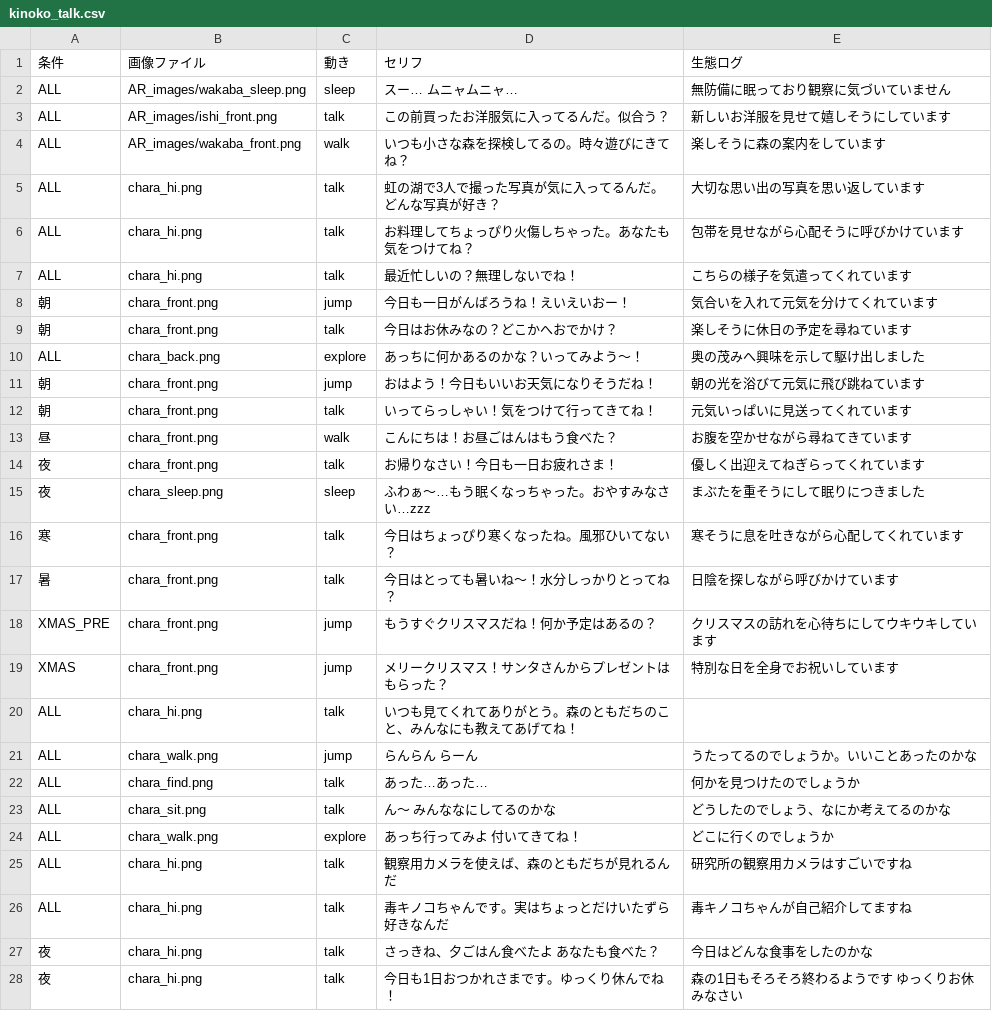
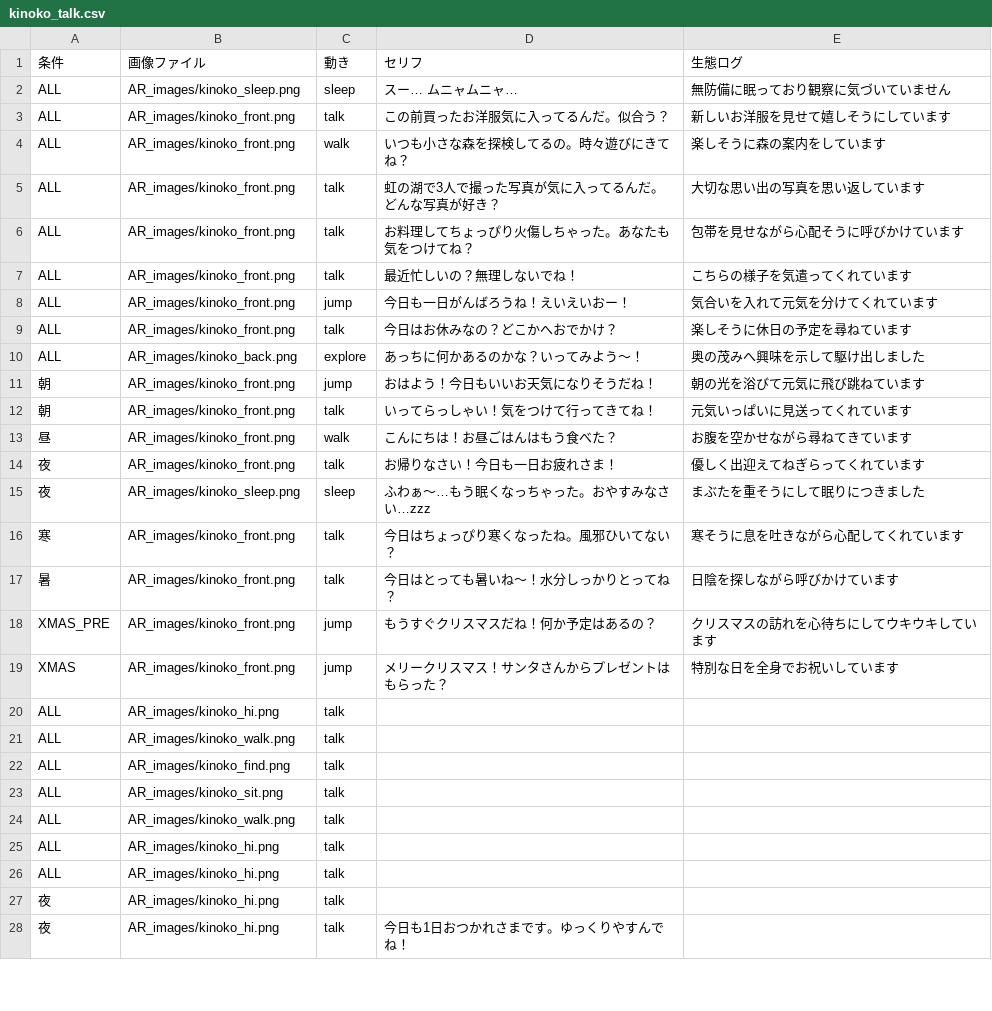
Before and after one commit to michiakiokada/my-ar-goods, a CSV file: kinoko_talk.csv, drawn as a sheet; only a part is shown; the diff covers the shown part only.

```diff
--- a/kinoko_talk.csv
+++ b/kinoko_talk.csv
@@ -1,28 +1,28 @@
 条件,画像ファイル,動き,セリフ,生態ログ
-ALL,AR_images/wakaba_sleep.png,sleep,スー… ムニャムニャ…,無防備に眠っており観察に気づいていません
-ALL,AR_images/ishi_front.png,talk,この前買ったお洋服気に入ってるんだ。似合う？,新しいお洋服を見せて嬉しそうにしています
-ALL,AR_images/wakaba_front.png,walk,いつも小さな森を探検してるの。時々遊びにきてね？,楽しそうに森の案内をしています
-ALL,chara_hi.png,talk,虹の湖で3人で撮った写真が気に入ってるんだ。どんな写真が好き？,大切な思い出の写真を思い返しています
-ALL,chara_hi.png,talk,お料理してちょっぴり火傷しちゃった。あなたも気をつけてね？,包帯を見せながら心配そうに呼びかけています
-ALL,chara_hi.png,talk,最近忙しいの？無理しないでね！,こちらの様子を気遣ってくれています
-朝,chara_front.png,jump,今日も一日がんばろうね！えいえいおー！,気合いを入れて元気を分けてくれています
-朝,chara_front.png,talk,今日はお休みなの？どこかへおでかけ？,楽しそうに休日の予定を尋ねています
-ALL,chara_back.png,explore,あっちに何かあるのかな？いってみよう〜！,奥の茂みへ興味を示して駆け出しました
-朝,chara_front.png,jump,おはよう！今日もいいお天気になりそうだね！,朝の光を浴びて元気に飛び跳ねています
-朝,chara_front.png,talk,いってらっしゃい！気をつけて行ってきてね！,元気いっぱいに見送ってくれています
-昼,chara_front.png,walk,こんにちは！お昼ごはんはもう食べた？,お腹を空かせながら尋ねてきています
-夜,chara_front.png,talk,お帰りなさい！今日も一日お疲れさま！,優しく出迎えてねぎらってくれています
-夜,chara_sleep.png,sleep,ふわぁ〜…もう眠くなっちゃった。おやすみなさい…zzz,まぶたを重そうにして眠りにつきました
-寒,chara_front.png,talk,今日はちょっぴり寒くなったね。風邪ひいてない？,寒そうに息を吐きながら心配してくれています
-暑,chara_front.png,talk,今日はとっても暑いね〜！水分しっかりとってね？,日陰を探しながら呼びかけています
-XMAS_PRE,chara_front.png,jump,もうすぐクリスマスだね！何か予定はあるの？,クリスマスの訪れを心待ちにしてウキウキしています
-XMAS,chara_front.png,jump,メリークリスマス！サンタさんからプレゼントはもらった？,特別な日を全身でお祝いしています
-ALL,chara_hi.png,talk,いつも見てくれてありがとう。森のともだちのこと、みんなにも教えてあげてね！,
-ALL,chara_walk.png,jump,らんらん　らーん,うたってるのでしょうか。いいことあったのかな
-ALL,chara_find.png,talk,あった…あった…,何かを見つけたのでしょうか
-ALL,chara_sit.png,talk,ん〜　みんななにしてるのかな,どうしたのでしょう、なにか考えてるのかな
-ALL,chara_walk.png,explore,あっち行ってみよ　付いてきてね！,どこに行くのでしょうか
-ALL,chara_hi.png,talk,観察用カメラを使えば、森のともだちが見れるんだ,研究所の観察用カメラはすごいですね
-ALL,chara_hi.png,talk,毒キノコちゃんです。実はちょっとだけいたずら好きなんだ,毒キノコちゃんが自己紹介してますね
-夜,chara_hi.png,talk,さっきね、夕ごはん食べたよ　あなたも食べた？,今日はどんな食事をしたのかな
-夜,chara_hi.png,talk,今日も1日おつかれさまです。ゆっくり休んでね！,森の1日もそろそろ終わるようです　ゆっくりお休みなさい
+ALL,AR_images/kinoko_sleep.png,sleep,スー… ムニャムニャ…,無防備に眠っており観察に気づいていません
+ALL,AR_images/kinoko_front.png,talk,この前買ったお洋服気に入ってるんだ。似合う？,新しいお洋服を見せて嬉しそうにしています
+ALL,AR_images/kinoko_front.png,walk,いつも小さな森を探検してるの。時々遊びにきてね？,楽しそうに森の案内をしています
+ALL,AR_images/kinoko_front.png,talk,虹の湖で3人で撮った写真が気に入ってるんだ。どんな写真が好き？,大切な思い出の写真を思い返しています
+ALL,AR_images/kinoko_front.png,talk,お料理してちょっぴり火傷しちゃった。あなたも気をつけてね？,包帯を見せながら心配そうに呼びかけています
+ALL,AR_images/kinoko_front.png,talk,最近忙しいの？無理しないでね！,こちらの様子を気遣ってくれています
+ALL,AR_images/kinoko_front.png,jump,今日も一日がんばろうね！えいえいおー！,気合いを入れて元気を分けてくれています
+ALL,AR_images/kinoko_front.png,talk,今日はお休みなの？どこかへおでかけ？,楽しそうに休日の予定を尋ねています
+ALL,AR_images/kinoko_back.png,explore,あっちに何かあるのかな？いってみよう〜！,奥の茂みへ興味を示して駆け出しました
+朝,AR_images/kinoko_front.png,jump,おはよう！今日もいいお天気になりそうだね！,朝の光を浴びて元気に飛び跳ねています
+朝,AR_images/kinoko_front.png,talk,いってらっしゃい！気をつけて行ってきてね！,元気いっぱいに見送ってくれています
+昼,AR_images/kinoko_front.png,walk,こんにちは！お昼ごはんはもう食べた？,お腹を空かせながら尋ねてきています
+夜,AR_images/kinoko_front.png,talk,お帰りなさい！今日も一日お疲れさま！,優しく出迎えてねぎらってくれています
+夜,AR_images/kinoko_sleep.png,sleep,ふわぁ〜…もう眠くなっちゃった。おやすみなさい…zzz,まぶたを重そうにして眠りにつきました
+寒,AR_images/kinoko_front.png,talk,今日はちょっぴり寒くなったね。風邪ひいてない？,寒そうに息を吐きながら心配してくれています
+暑,AR_images/kinoko_front.png,talk,今日はとっても暑いね〜！水分しっかりとってね？,日陰を探しながら呼びかけています
+XMAS_PRE,AR_images/kinoko_front.png,jump,もうすぐクリスマスだね！何か予定はあるの？,クリスマスの訪れを心待ちにしてウキウキしています
+XMAS,AR_images/kinoko_front.png,jump,メリークリスマス！サンタさんからプレゼントはもらった？,特別な日を全身でお祝いしています
+ALL,AR_images/kinoko_hi.png,talk,,
+ALL,AR_images/kinoko_walk.png,talk,,
+ALL,AR_images/kinoko_find.png,talk,,
+ALL,AR_images/kinoko_sit.png,talk,,
+ALL,AR_images/kinoko_walk.png,talk,,
+ALL,AR_images/kinoko_hi.png,talk,,
+ALL,AR_images/kinoko_hi.png,talk,,
+夜,AR_images/kinoko_hi.png,talk,,
+夜,AR_images/kinoko_hi.png,talk,今日も1日おつかれさまです。ゆっくりやすんでね！,
```
Also changed, not shown: 4 added rows and 6 edited cells elsewhere in this file, 1 other file.
